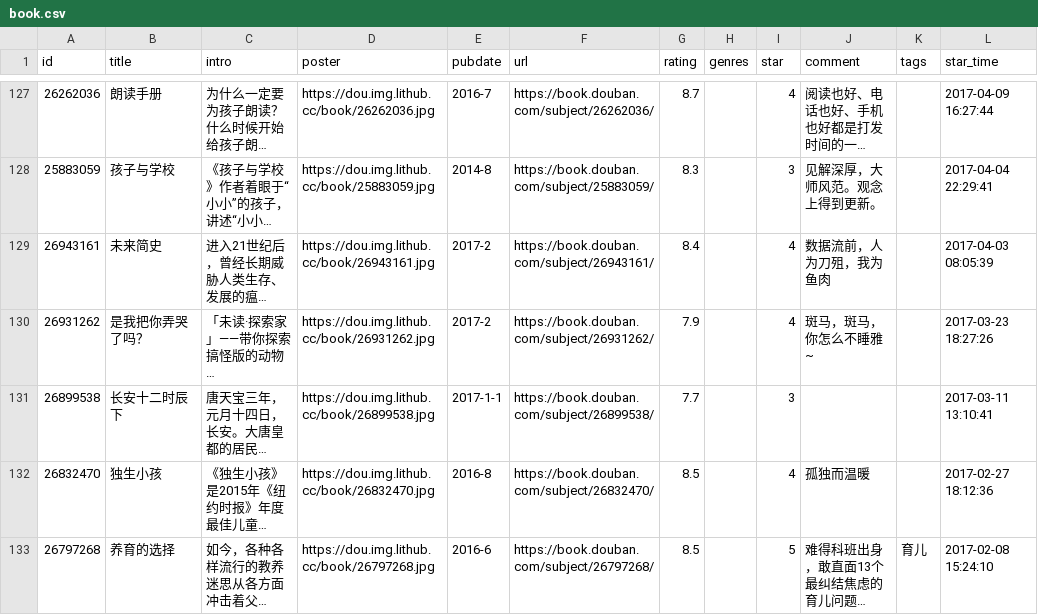
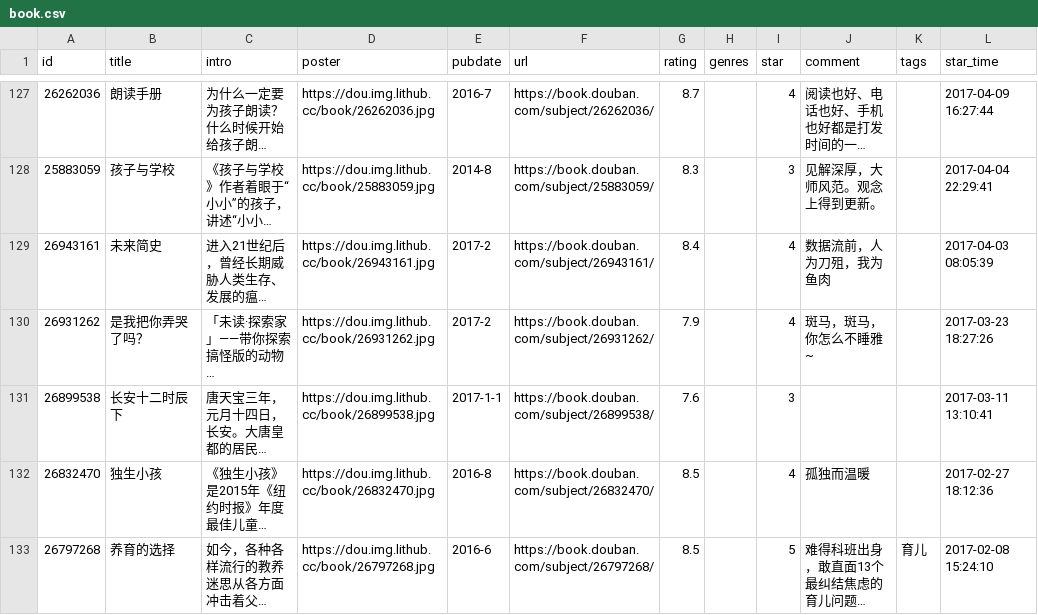
Before and after one commit to jamxe/immmmm, a CSV file: data/douban/book.csv, drawn as a sheet; only a part is shown, gaps mark what is left out; long unchanged cells end in …; the diff names each change by its address in the sheet, - before the commit and + after, or states it on an @@ line.

Commit message:
chore: update douban data

```diff
--- a/data/douban/book.csv
+++ b/data/douban/book.csv
-G131 (rating): 7.7
+G131 (rating): 7.6
```
